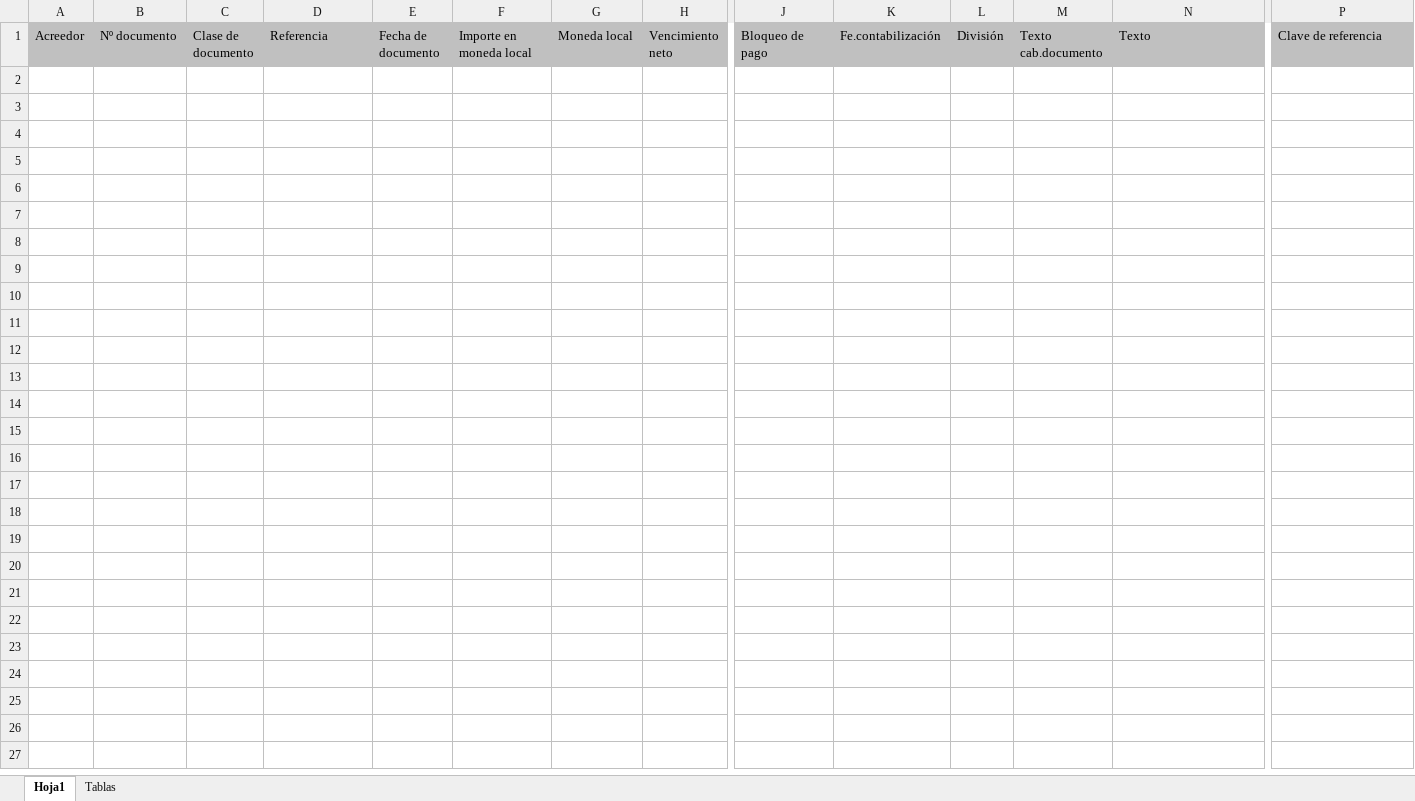
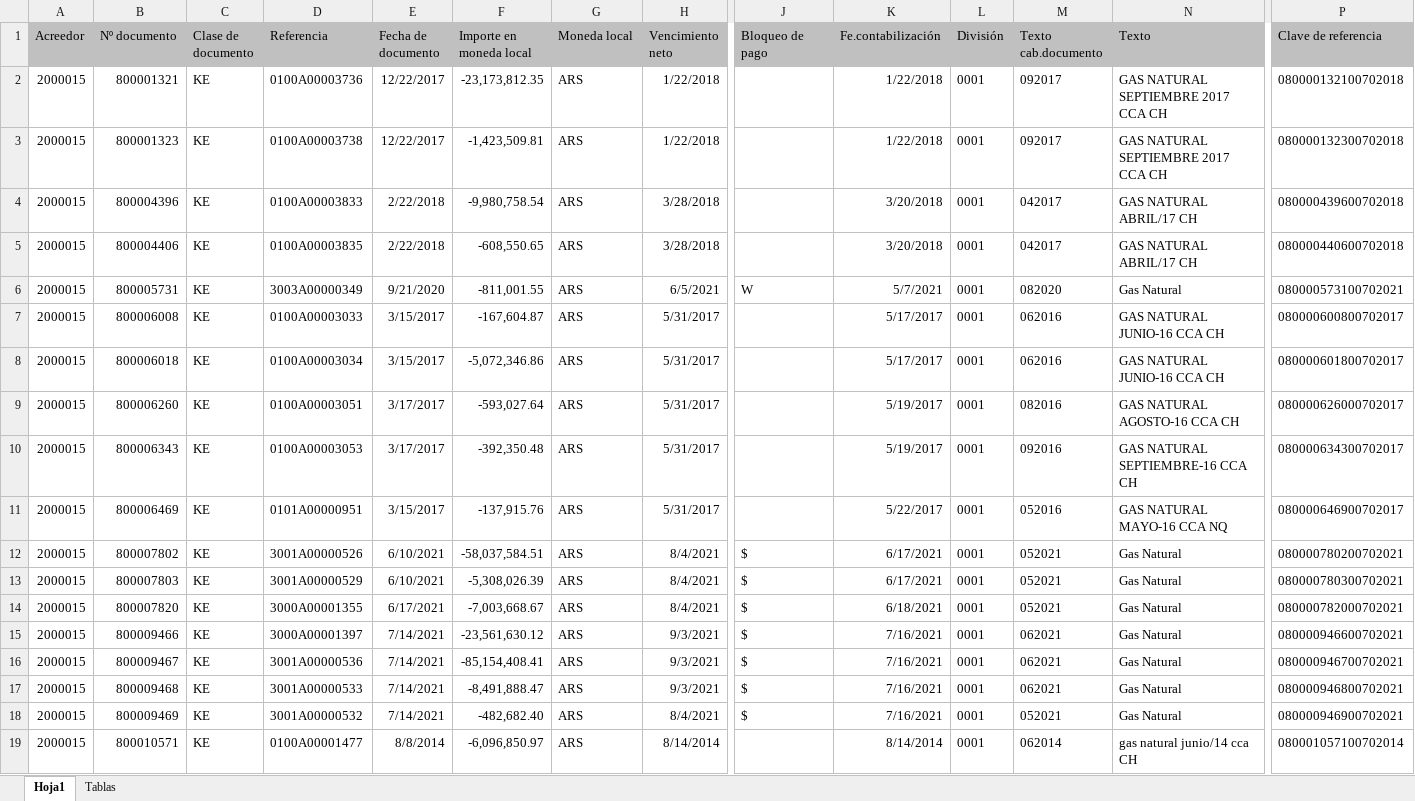
Before and after one commit to yagopajarino/ca-buscador_PDF, an Excel workbook: Datos.xlsx, sheet Hoja1, drawn as a sheet; only a part is shown, gaps mark what is left out; values as stored, in another font and other column widths than the file's, no borders; rows hold the shown columns only; the diff covers the shown part only; the diff names each change by its address in the sheet, - before the commit and + after, or states it on an @@ line.

```diff
--- a/Datos.xlsx (sheet Hoja1)
+++ b/Datos.xlsx (sheet Hoja1)
+row 2: 2000015 | 800001321 | KE | 0100A00003736 | 12/22/2017 | -23,173,812.35 | ARS | 1/22/2018 |  | 1/22/2018 | 0001 | 092017 | GAS NATURAL SEPTIEMBRE 2017 CCA CH | 080000132100702018
+row 3: 2000015 | 800001323 | KE | 0100A00003738 | 12/22/2017 | -1,423,509.81 | ARS | 1/22/2018 |  | 1/22/2018 | 0001 | 092017 | GAS NATURAL SEPTIEMBRE 2017 CCA CH | 080000132300702018
+row 4: 2000015 | 800004396 | KE | 0100A00003833 | 2/22/2018 | -9,980,758.54 | ARS | 3/28/2018 |  | 3/20/2018 | 0001 | 042017 | GAS NATURAL ABRIL/17 CH | 080000439600702018
+row 5: 2000015 | 800004406 | KE | 0100A00003835 | 2/22/2018 | -608,550.65 | ARS | 3/28/2018 |  | 3/20/2018 | 0001 | 042017 | GAS NATURAL ABRIL/17 CH | 080000440600702018
+row 6: 2000015 | 800005731 | KE | 3003A00000349 | 9/21/2020 | -811,001.55 | ARS | 6/5/2021 | W | 5/7/2021 | 0001 | 082020 | Gas Natural | 080000573100702021
+row 7: 2000015 | 800006008 | KE | 0100A00003033 | 3/15/2017 | -167,604.87 | ARS | 5/31/2017 |  | 5/17/2017 | 0001 | 062016 | GAS NATURAL JUNIO-16 CCA CH | 080000600800702017
+row 8: 2000015 | 800006018 | KE | 0100A00003034 | 3/15/2017 | -5,072,346.86 | ARS | 5/31/2017 |  | 5/17/2017 | 0001 | 062016 | GAS NATURAL JUNIO-16 CCA CH | 080000601800702017
+row 9: 2000015 | 800006260 | KE | 0100A00003051 | 3/17/2017 | -593,027.64 | ARS | 5/31/2017 |  | 5/19/2017 | 0001 | 082016 | GAS NATURAL AGOSTO-16 CCA CH | 080000626000702017
+row 10: 2000015 | 800006343 | KE | 0100A00003053 | 3/17/2017 | -392,350.48 | ARS | 5/31/2017 |  | 5/19/2017 | 0001 | 092016 | GAS NATURAL SEPTIEMBRE-16 CCA CH | 080000634300702017
+row 11: 2000015 | 800006469 | KE | 0101A00000951 | 3/15/2017 | -137,915.76 | ARS | 5/31/2017 |  | 5/22/2017 | 0001 | 052016 | GAS NATURAL MAYO-16 CCA NQ | 080000646900702017
+row 12: 2000015 | 800007802 | KE | 3001A00000526 | 6/10/2021 | -58,037,584.51 | ARS | 8/4/2021 | $ | 6/17/2021 | 0001 | 052021 | Gas Natural | 080000780200702021
+row 13: 2000015 | 800007803 | KE | 3001A00000529 | 6/10/2021 | -5,308,026.39 | ARS | 8/4/2021 | $ | 6/17/2021 | 0001 | 052021 | Gas Natural | 080000780300702021
+row 14: 2000015 | 800007820 | KE | 3000A00001355 | 6/17/2021 | -7,003,668.67 | ARS | 8/4/2021 | $ | 6/18/2021 | 0001 | 052021 | Gas Natural | 080000782000702021
+row 15: 2000015 | 800009466 | KE | 3000A00001397 | 7/14/2021 | -23,561,630.12 | ARS | 9/3/2021 | $ | 7/16/2021 | 0001 | 062021 | Gas Natural | 080000946600702021
+row 16: 2000015 | 800009467 | KE | 3001A00000536 | 7/14/2021 | -85,154,408.41 | ARS | 9/3/2021 | $ | 7/16/2021 | 0001 | 062021 | Gas Natural | 080000946700702021
+row 17: 2000015 | 800009468 | KE | 3001A00000533 | 7/14/2021 | -8,491,888.47 | ARS | 9/3/2021 | $ | 7/16/2021 | 0001 | 062021 | Gas Natural | 080000946800702021
+row 18: 2000015 | 800009469 | KE | 3001A00000532 | 7/14/2021 | -482,682.40 | ARS | 8/4/2021 | $ | 7/16/2021 | 0001 | 052021 | Gas Natural | 080000946900702021
+row 19: 2000015 | 800010571 | KE | 0100A00001477 | 8/8/2014 | -6,096,850.97 | ARS | 8/14/2014 |  | 8/14/2014 | 0001 | 062014 | gas natural junio/14 cca CH | 080001057100702014
```
Also changed, not shown: 70 added rows elsewhere in this sheet, 1 other file.
